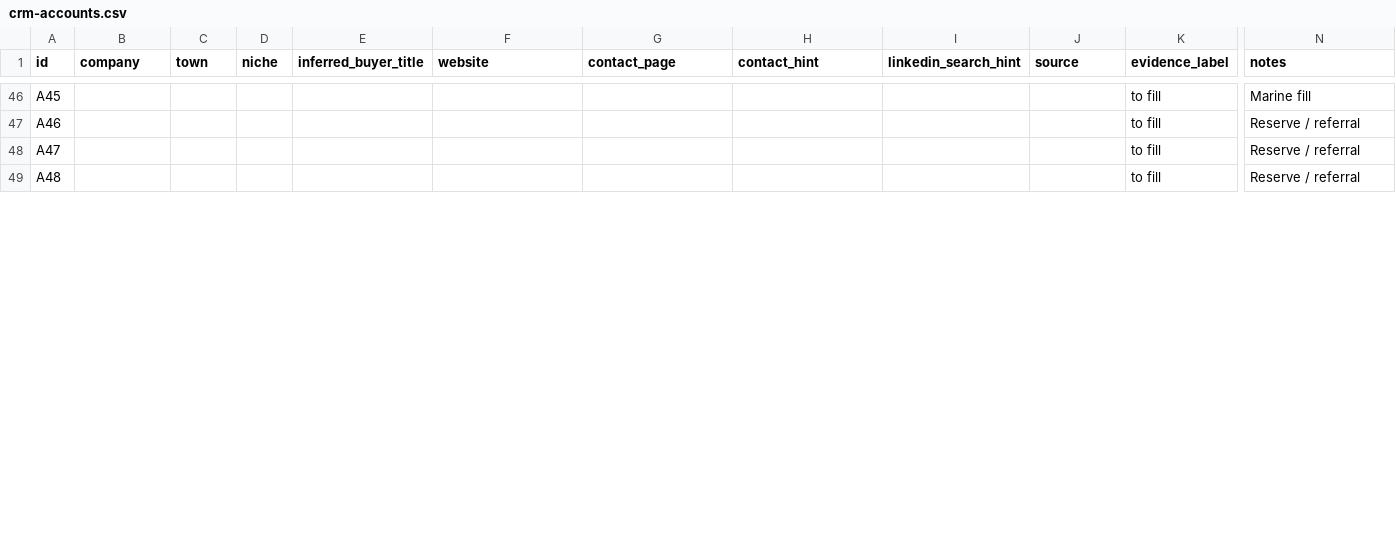
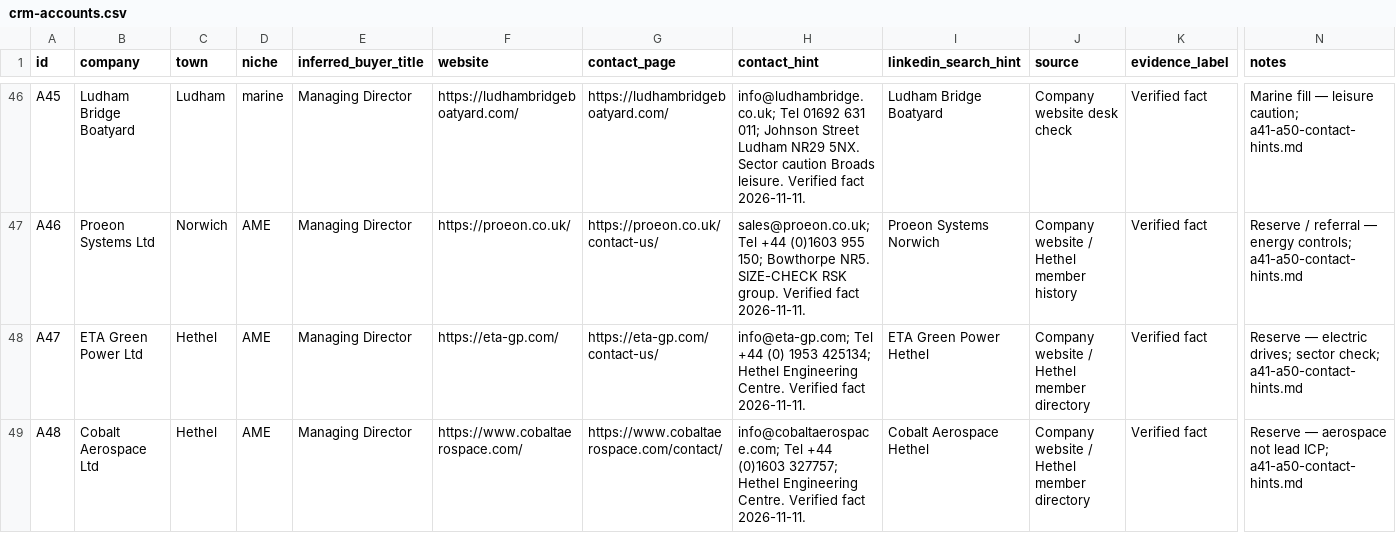
Before and after one commit to thesnjk/BidHarbour, a CSV file: commercial/crm-accounts.csv, drawn as a sheet; only a part is shown, gaps mark what is left out; the diff covers the shown part only; the diff names each change by its address in the sheet, - before the commit and + after, or states it on an @@ line.

Commit message:
Enrich CRM A41–A50 with public contact hints (Refs #6). (#38)
Complete first-50 marine fills and Hethel reserve/referral rows from public pages only; mark backlog item 22 done.

```diff
--- a/commercial/crm-accounts.csv
+++ b/commercial/crm-accounts.csv
-B46 (company): (empty)
+B46 (company): Ludham Bridge Boatyard
-C46 (town): (empty)
+C46 (town): Ludham
-D46 (niche): (empty)
+D46 (niche): marine
-E46:E49 (inferred_buyer_title): (empty)
+E46:E49 (inferred_buyer_title): Managing Director
-F46 (website): (empty)
+F46 (website): https://ludhambridgeboatyard.com/
-G46 (contact_page): (empty)
+G46 (contact_page): https://ludhambridgeboatyard.com/
-H46 (contact_hint): (empty)
+H46 (contact_hint): info@ludhambridge.co.uk; Tel 01692 631 011; Johnson Street Ludham NR29 5NX. Sector caution Broads leisure. Verified fact 2026-11-11.
-I46 (linkedin_search_hint): (empty)
+I46 (linkedin_search_hint): Ludham Bridge Boatyard
-J46 (source): (empty)
+J46 (source): Company website desk check
-K46:K49 (evidence_label): to fill
+K46:K49 (evidence_label): Verified fact
-N46 (notes): Marine fill
+N46 (notes): Marine fill — leisure caution; a41-a50-contact-hints.md
-B47 (company): (empty)
+B47 (company): Proeon Systems Ltd
-C47 (town): (empty)
+C47 (town): Norwich
-D47:D49 (niche): (empty)
+D47:D49 (niche): AME
-F47 (website): (empty)
+F47 (website): https://proeon.co.uk/
-G47 (contact_page): (empty)
+G47 (contact_page): https://proeon.co.uk/contact-us/
-H47 (contact_hint): (empty)
+H47 (contact_hint): sales@proeon.co.uk; Tel +44 (0)1603 955 150; Bowthorpe NR5. SIZE-CHECK RSK group. Verified fact 2026-11-11.
-I47 (linkedin_search_hint): (empty)
+I47 (linkedin_search_hint): Proeon Systems Norwich
-J47 (source): (empty)
+J47 (source): Company website / Hethel member history
-N47 (notes): Reserve / referral
+N47 (notes): Reserve / referral — energy controls; a41-a50-contact-hints.md
-B48 (company): (empty)
+B48 (company): ETA Green Power Ltd
-C48:C49 (town): (empty)
+C48:C49 (town): Hethel
-F48 (website): (empty)
+F48 (website): https://eta-gp.com/
-G48 (contact_page): (empty)
+G48 (contact_page): https://eta-gp.com/contact-us/
-H48 (contact_hint): (empty)
+H48 (contact_hint): info@eta-gp.com; Tel +44 (0) 1953 425134; Hethel Engineering Centre. Verified fact 2026-11-11.
-I48 (linkedin_search_hint): (empty)
+I48 (linkedin_search_hint): ETA Green Power Hethel
-J48:J49 (source): (empty)
+J48:J49 (source): Company website / Hethel member directory
-N48 (notes): Reserve / referral
+N48 (notes): Reserve — electric drives; sector check; a41-a50-contact-hints.md
-B49 (company): (empty)
+B49 (company): Cobalt Aerospace Ltd
-F49 (website): (empty)
+F49 (website): https://www.cobaltaerospace.com/
-G49 (contact_page): (empty)
+G49 (contact_page): https://www.cobaltaerospace.com/contact/
-H49 (contact_hint): (empty)
+H49 (contact_hint): info@cobaltaerospace.com; Tel +44 (0)1603 327757; Hethel Engineering Centre. Verified fact 2026-11-11.
-I49 (linkedin_search_hint): (empty)
+I49 (linkedin_search_hint): Cobalt Aerospace Hethel
-N49 (notes): Reserve / referral
+N49 (notes): Reserve — aerospace not lead ICP; a41-a50-contact-hints.md
```
Also changed, not shown: 72 edited cells elsewhere in this file, 4 other files.
